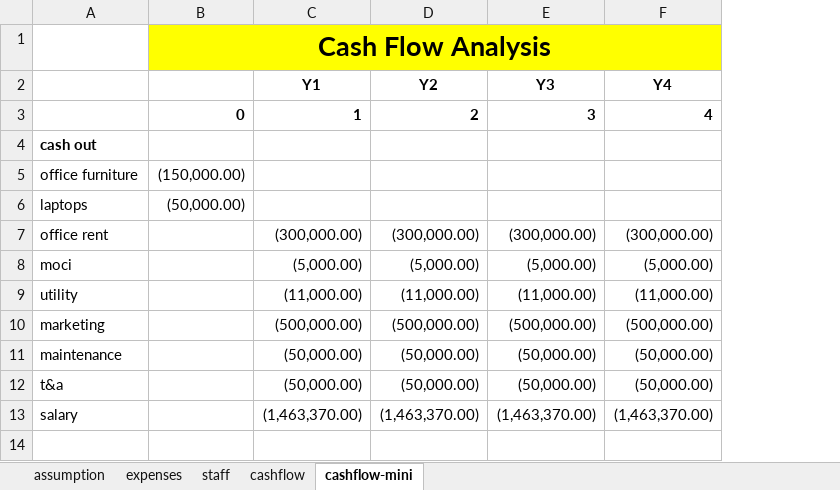
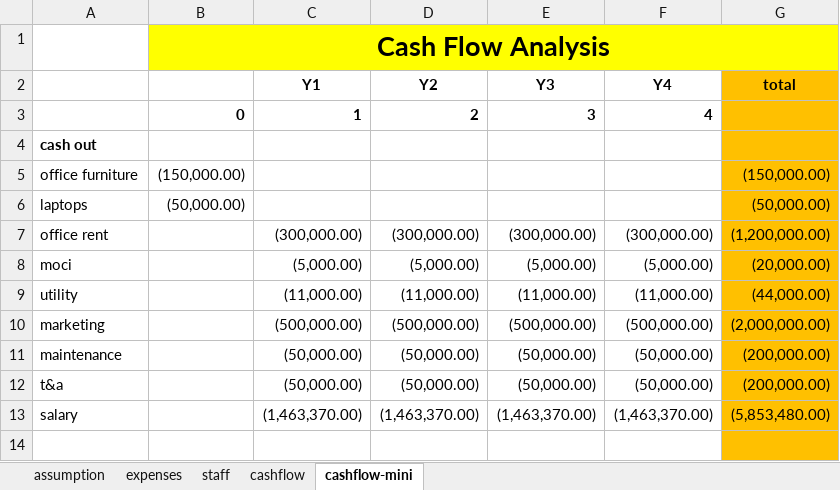
Before and after one commit to YazeedAlKhalaf/swe-301, an Excel workbook: fxms.xlsx, sheet cashflow-mini, drawn as a sheet; only a part is shown; values as stored, in another font and other column widths than the file's, no borders; conditional formats not drawn; the diff names each change by its address in the sheet, - before the commit and + after, or states it on an @@ line.

Commit message:
add total to cash flow analysis

```diff
--- a/fxms.xlsx (sheet cashflow-mini)
+++ b/fxms.xlsx (sheet cashflow-mini)
+column G (total), rows 5-13: (150,000.00) | (50,000.00) | (1,200,000.00) | (20,000.00) | (44,000.00) | (2,000,000.00) | (200,000.00) | (200,000.00) | (5,853,480.00)
```
Also changed, not shown: 4 other files.
